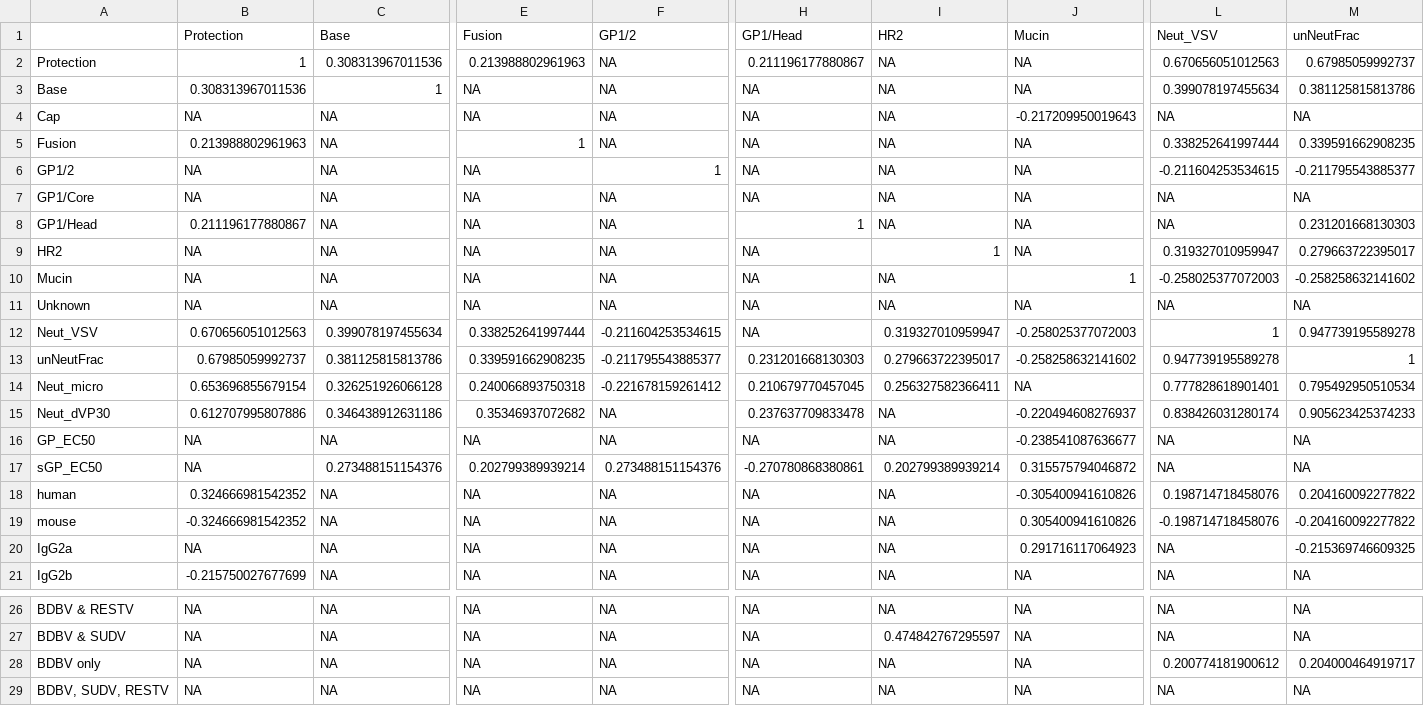
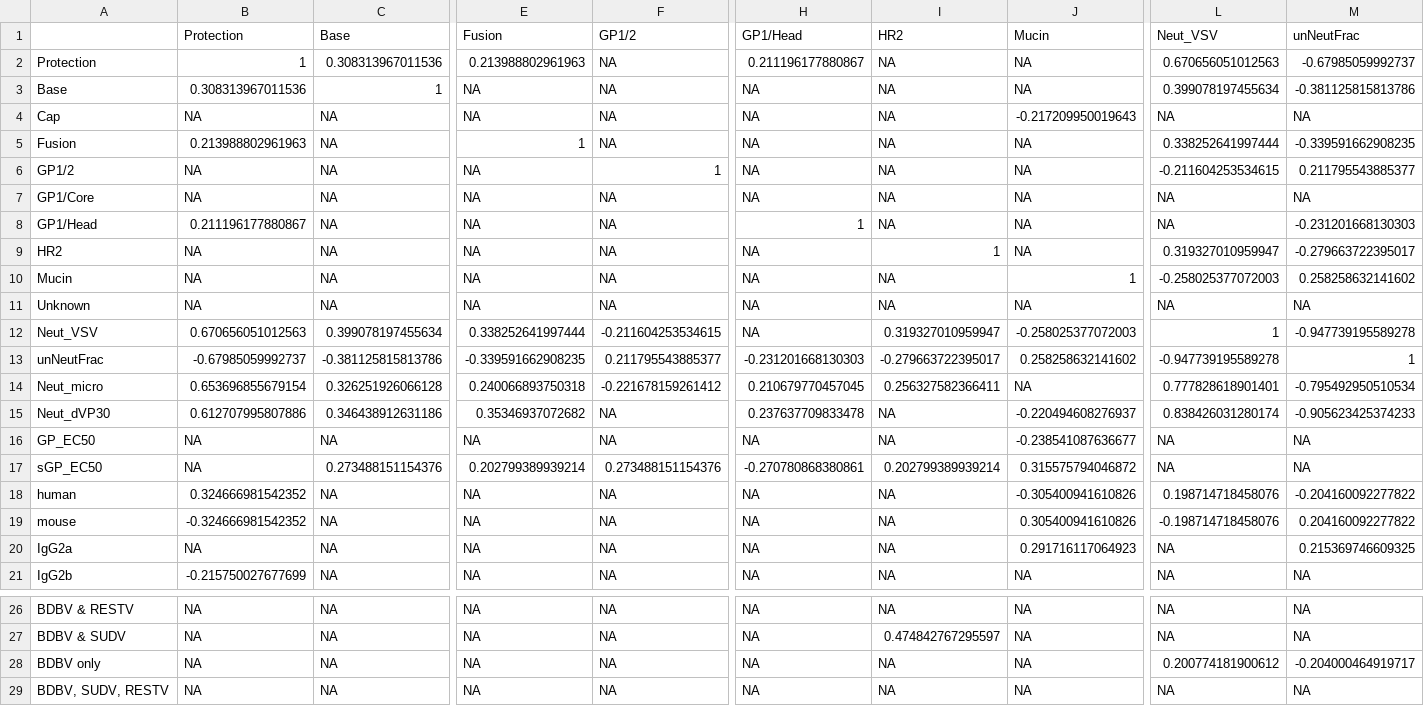
Before and after one commit to gkarthik/VIC-corr-network, a CSV file: data/spearman.csv, drawn as a sheet; only a part is shown, gaps mark what is left out; the diff covers the shown part only; the diff names each change by its address in the sheet, - before the commit and + after, or states it on an @@ line.

Commit message:
1-unNeutFrac

```diff
--- a/data/spearman.csv
+++ b/data/spearman.csv
-M2 (unNeutFrac): 0.67985059992737
+M2 (unNeutFrac): -0.67985059992737
-M3 (unNeutFrac): 0.381125815813786
+M3 (unNeutFrac): -0.381125815813786
-M5 (unNeutFrac): 0.339591662908235
+M5 (unNeutFrac): -0.339591662908235
-M6 (unNeutFrac): -0.211795543885377
+M6 (unNeutFrac): 0.211795543885377
-M8 (unNeutFrac): 0.231201668130303
+M8 (unNeutFrac): -0.231201668130303
-M9 (unNeutFrac): 0.279663722395017
+M9 (unNeutFrac): -0.279663722395017
-M10 (unNeutFrac): -0.258258632141602
+M10 (unNeutFrac): 0.258258632141602
-M12 (unNeutFrac): 0.947739195589278
+M12 (unNeutFrac): -0.947739195589278
-B13 (Protection): 0.67985059992737
+B13 (Protection): -0.67985059992737
-C13 (Base): 0.381125815813786
+C13 (Base): -0.381125815813786
-E13 (Fusion): 0.339591662908235
+E13 (Fusion): -0.339591662908235
-F13 (GP1/2): -0.211795543885377
+F13 (GP1/2): 0.211795543885377
-H13 (GP1/Head): 0.231201668130303
+H13 (GP1/Head): -0.231201668130303
-I13 (HR2): 0.279663722395017
+I13 (HR2): -0.279663722395017
-J13 (Mucin): -0.258258632141602
+J13 (Mucin): 0.258258632141602
-L13 (Neut_VSV): 0.947739195589278
+L13 (Neut_VSV): -0.947739195589278
-M14 (unNeutFrac): 0.795492950510534
+M14 (unNeutFrac): -0.795492950510534
-M15 (unNeutFrac): 0.905623425374233
+M15 (unNeutFrac): -0.905623425374233
-M18 (unNeutFrac): 0.204160092277822
+M18 (unNeutFrac): -0.204160092277822
-M19 (unNeutFrac): -0.204160092277822
+M19 (unNeutFrac): 0.204160092277822
-M20 (unNeutFrac): -0.215369746609325
+M20 (unNeutFrac): 0.215369746609325
-M28 (unNeutFrac): 0.204000464919717
+M28 (unNeutFrac): -0.204000464919717
```
Also changed, not shown: 18 edited cells elsewhere in this file, data/spearman_partial.csv, data/spearman_strong.csv.
